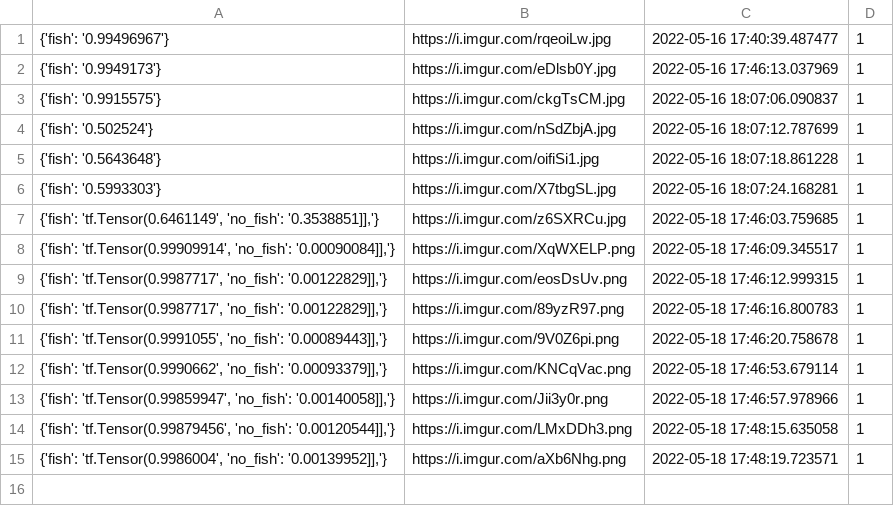
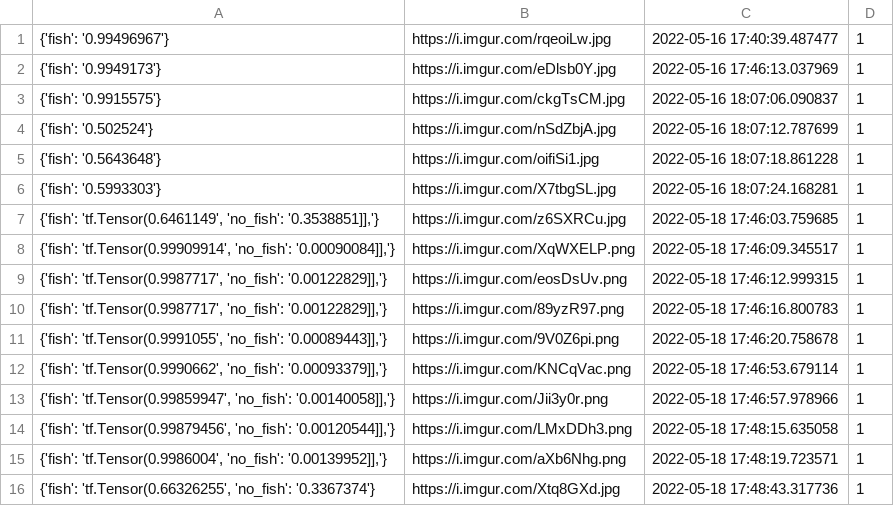
Before and after one commit to cogrpar/FishNetStreamCapture, a CSV file: convertcsv.csv, drawn as a sheet.

```diff
--- a/convertcsv.csv
+++ b/convertcsv.csv
@@ -15 +15,2 @@
 "{'fish': 'tf.Tensor(0.9986004', 'no_fish': '0.00139952]],'}",https://i.imgur.com/aXb6Nhg.png,2022-05-18 17:48:19.723571,1
+"{'fish': 'tf.Tensor(0.66326255', 'no_fish': '0.3367374'}",https://i.imgur.com/Xtq8GXd.jpg,2022-05-18 17:48:43.317736,1
```
Also changed, not shown: 2 other files.
